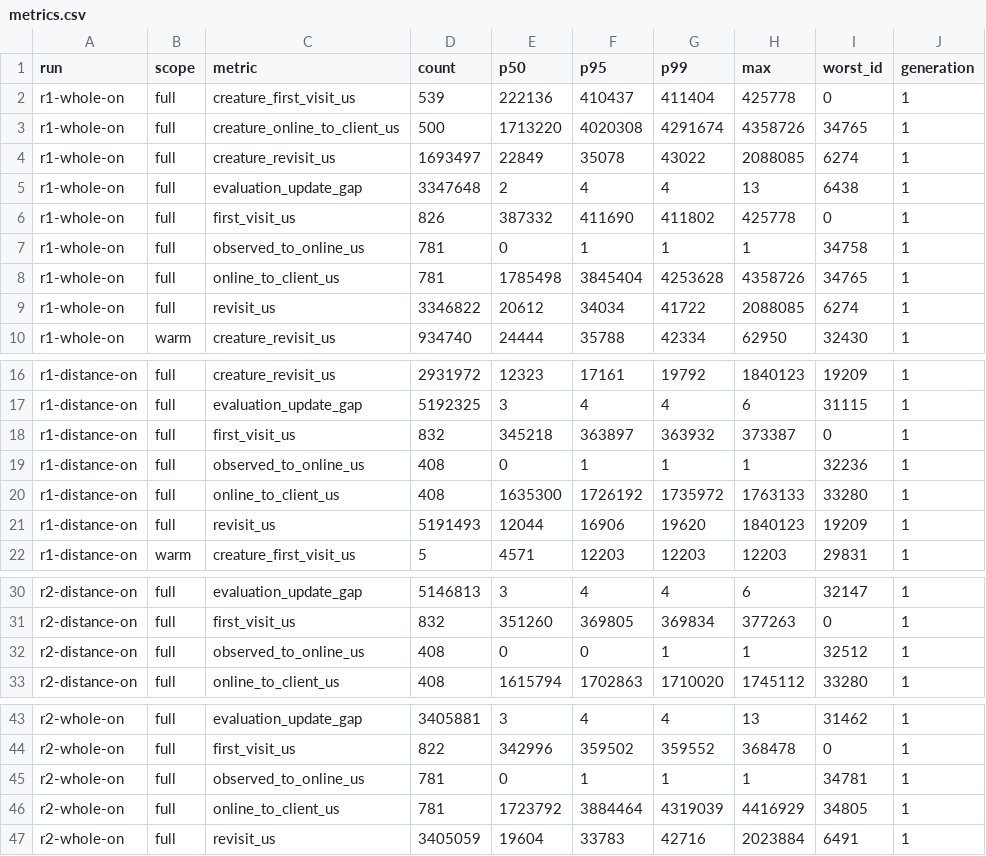
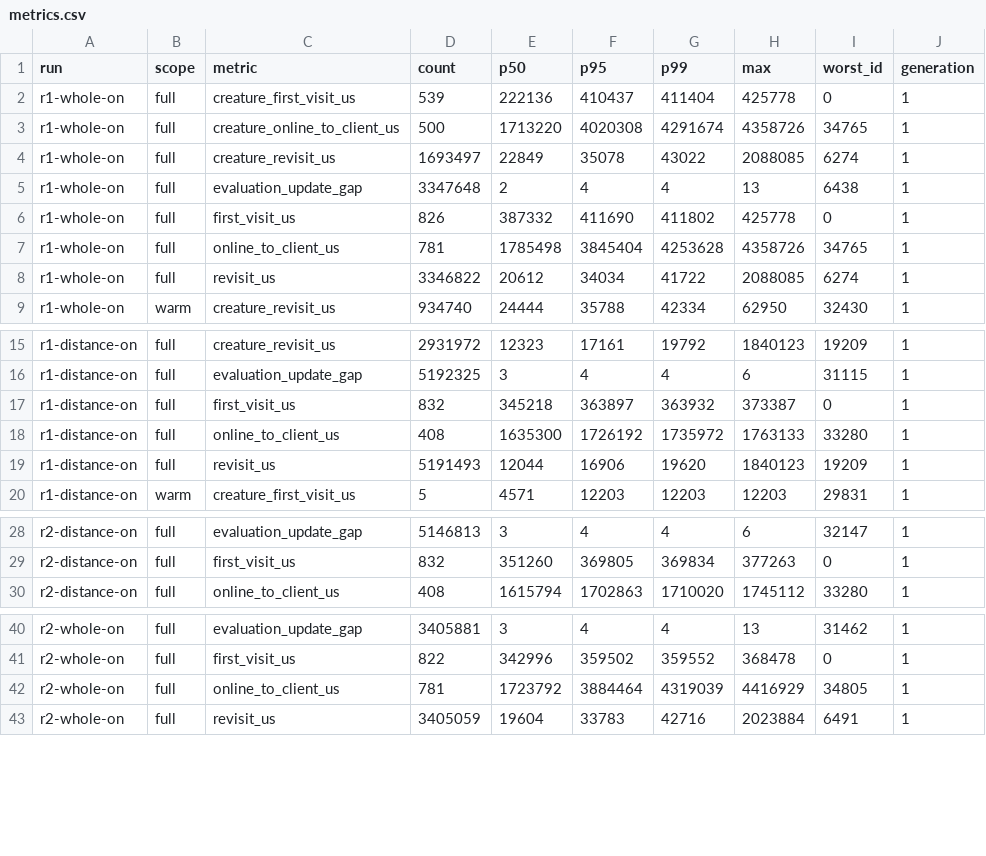
Before and after one commit to vvsotnikov/OGSR-Engine, a CSV file: docs/measurements/alife-service-2026-10-08/metrics.csv, drawn as a sheet; only a part is shown, gaps mark what is left out.

```diff
--- a/docs/measurements/alife-service-2026-10-08/metrics.csv
+++ b/docs/measurements/alife-service-2026-10-08/metrics.csv
@@ -6,3 +6,2 @@ r1-whole-on,full,evaluation_update_gap,3347648,2,4,4,13,6438,1
 r1-whole-on,full,first_visit_us,826,387332,411690,411802,425778,0,1
-r1-whole-on,full,observed_to_online_us,781,0,1,1,1,34758,1
 r1-whole-on,full,online_to_client_us,781,1785498,3845404,4253628,4358726,34765,1
@@ -18,3 +17,2 @@ r1-distance-on,full,evaluation_update_gap,5192325,3,4,4,6,31115,1
 r1-distance-on,full,first_visit_us,832,345218,363897,363932,373387,0,1
-r1-distance-on,full,observed_to_online_us,408,0,1,1,1,32236,1
 r1-distance-on,full,online_to_client_us,408,1635300,1726192,1735972,1763133,33280,1
@@ -31,3 +29,2 @@ r2-distance-on,full,evaluation_update_gap,5146813,3,4,4,6,32147,1
 r2-distance-on,full,first_visit_us,832,351260,369805,369834,377263,0,1
-r2-distance-on,full,observed_to_online_us,408,0,0,1,1,32512,1
 r2-distance-on,full,online_to_client_us,408,1615794,1702863,1710020,1745112,33280,1
@@ -44,3 +41,2 @@ r2-whole-on,full,evaluation_update_gap,3405881,3,4,4,13,31462,1
 r2-whole-on,full,first_visit_us,822,342996,359502,359552,368478,0,1
-r2-whole-on,full,observed_to_online_us,781,0,1,1,1,34781,1
 r2-whole-on,full,online_to_client_us,781,1723792,3884464,4319039,4416929,34805,1
```
Also changed, not shown: 6 other files.
